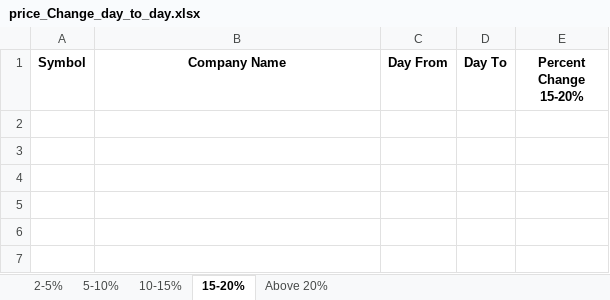
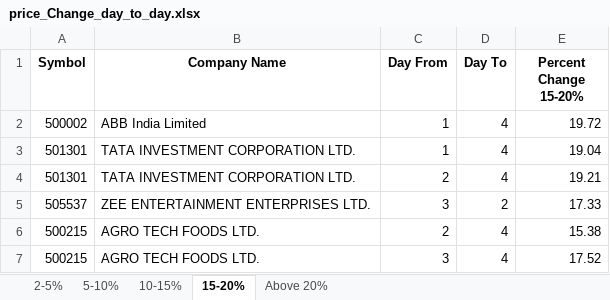
Before and after one commit to Atharva-TrueFunds/Stock-Qualitative-Analysis, an Excel workbook: price_Change_day_to_day.xlsx, sheet 15-20%, drawn as a sheet; values as stored, in another font and other column widths than the file's, no borders; the diff names each change by its address in the sheet, - before the commit and + after, or states it on an @@ line.

```diff
--- a/price_Change_day_to_day.xlsx (sheet 15-20%)
+++ b/price_Change_day_to_day.xlsx (sheet 15-20%)
+row 2: 500002 | ABB India Limited | 1 | 4 | 19.72
+row 3: 501301 | TATA INVESTMENT CORPORATION LTD. | 1 | 4 | 19.04
+row 4: 501301 | TATA INVESTMENT CORPORATION LTD. | 2 | 4 | 19.21
+row 5: 505537 | ZEE ENTERTAINMENT ENTERPRISES LTD. | 3 | 2 | 17.33
+row 6: 500215 | AGRO TECH FOODS LTD. | 2 | 4 | 15.38
+row 7: 500215 | AGRO TECH FOODS LTD. | 3 | 4 | 17.52
```
Also changed, not shown: sheet 2-5%, sheet 5-10%, sheet 10-15%, sheet Above 20%, 52WeekHigh_Low.xlsx, Qualitative data analysis.xlsx, 9 other files.
